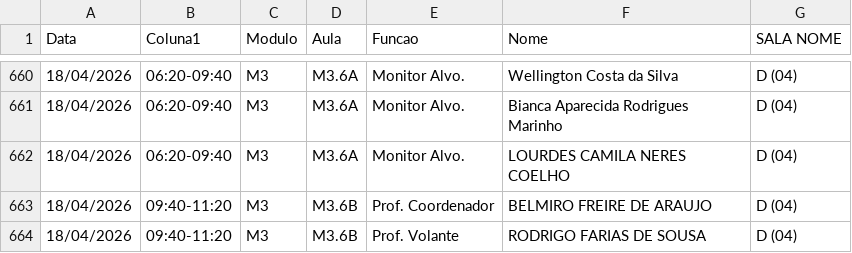
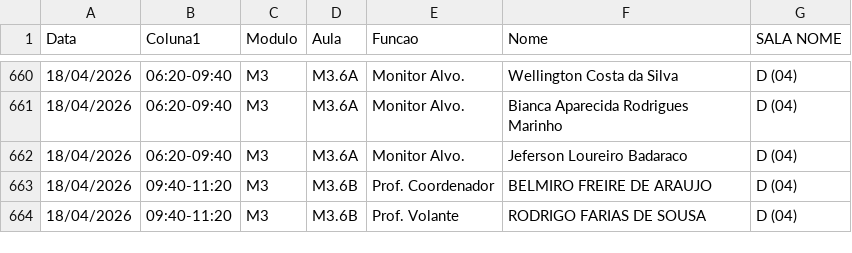
Before and after one commit to marcelmfpm-ai/painel-professores-2, a CSV file: escalas.csv, drawn as a sheet; only a part is shown, gaps mark what is left out.

Commit message:
Add files via upload

```diff
--- a/escalas.csv
+++ b/escalas.csv
@@ -661,3 +661,3 @@ Data;Coluna1;Modulo;Aula;Funcao;Nome;SALA NOME
 18/04/2026;06:20-09:40;M3;M3.6A;Monitor Alvo.;Bianca Aparecida Rodrigues Marinho;D (04)
-18/04/2026;06:20-09:40;M3;M3.6A;Monitor Alvo.;LOURDES CAMILA NERES COELHO;D (04)
+18/04/2026;06:20-09:40;M3;M3.6A;Monitor Alvo.;Jeferson Loureiro Badaraco;D (04)
 18/04/2026;09:40-11:20;M3;M3.6B;Prof. Coordenador;BELMIRO FREIRE DE ARAUJO;D (04)
```
